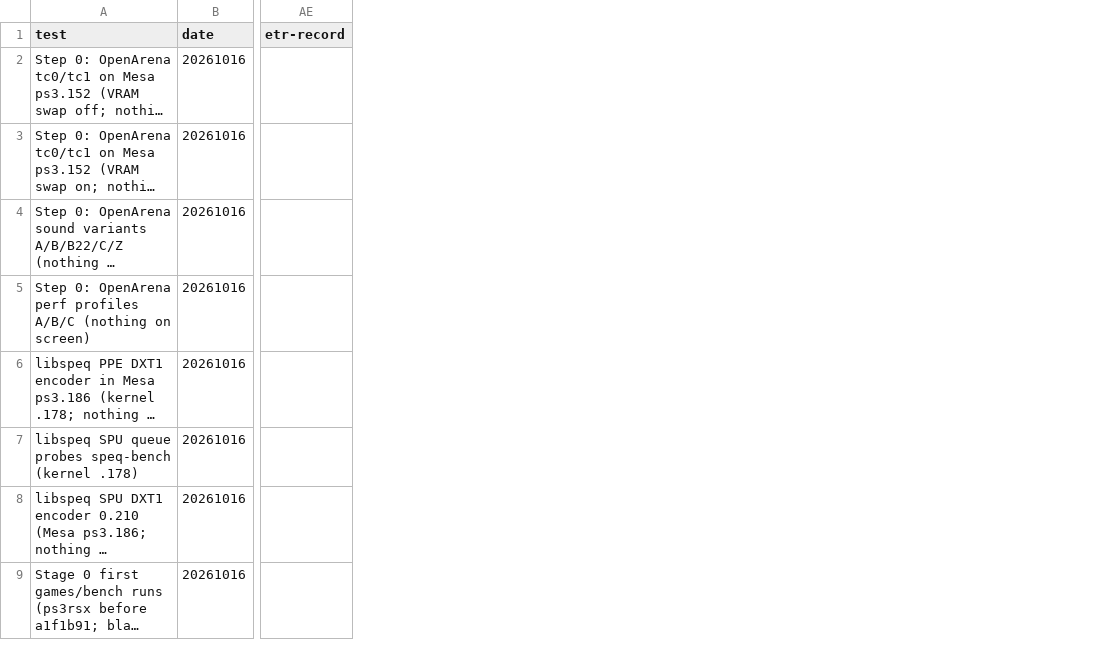
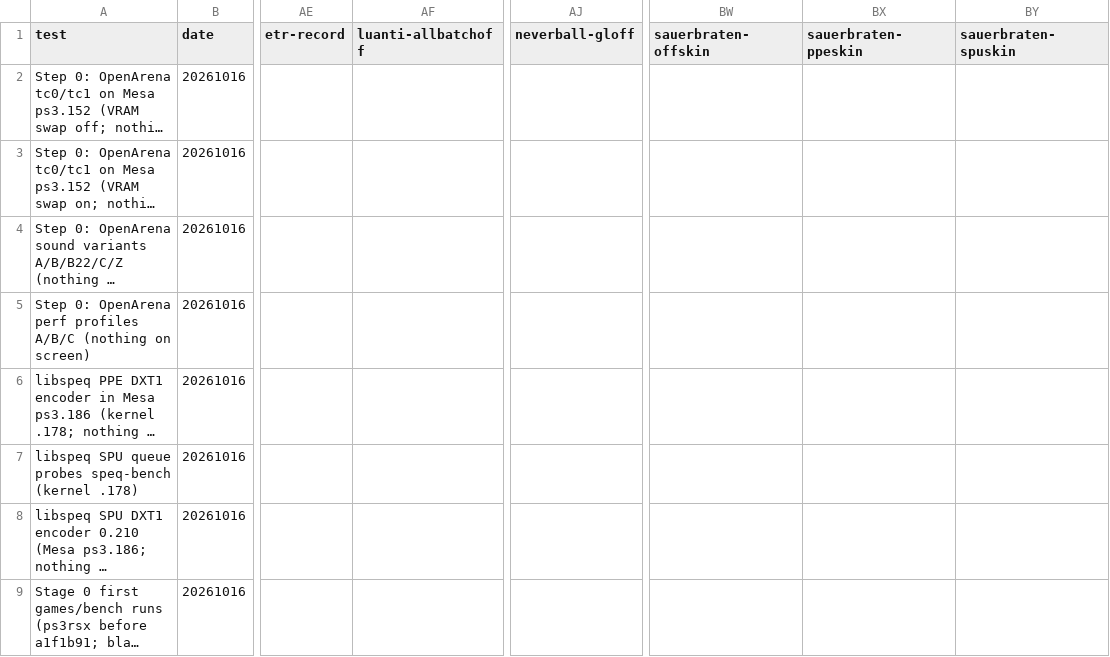
Before and after one commit to nanobyte-dev/walnut-linux, a CSV file: games/bench/results/cpu.csv, drawn as a sheet; only a part is shown, gaps mark what is left out; long unchanged cells end in …; the diff covers the shown part only; the diff names each change by its address in the sheet, - before the commit and + after, or states it on an @@ line.

Commit message:
results: Luanti batching (fewer stalls: 6.25 vs 9.1 s), Neverball batching (CPU -19%, smooth equal), Sauerbraten skinning (libspeq PPE path 28.1 fps with no stalls; SPU path adds hitches); neverball: 20 demo loops so the window always fills

```diff
--- a/games/bench/results/cpu.csv
+++ b/games/bench/results/cpu.csv
+column AF (luanti-allbatchoff), empty
+column AJ (neverball-gloff), empty
+column BW (sauerbraten-offskin), empty
+column BX (sauerbraten-ppeskin), empty
+column BY (sauerbraten-spuskin), empty
```
Also changed, not shown: 1 added row elsewhere in this file, games/bench/results/fps_steady.csv, games/bench/results/longest_ms.csv, 7 other files.
